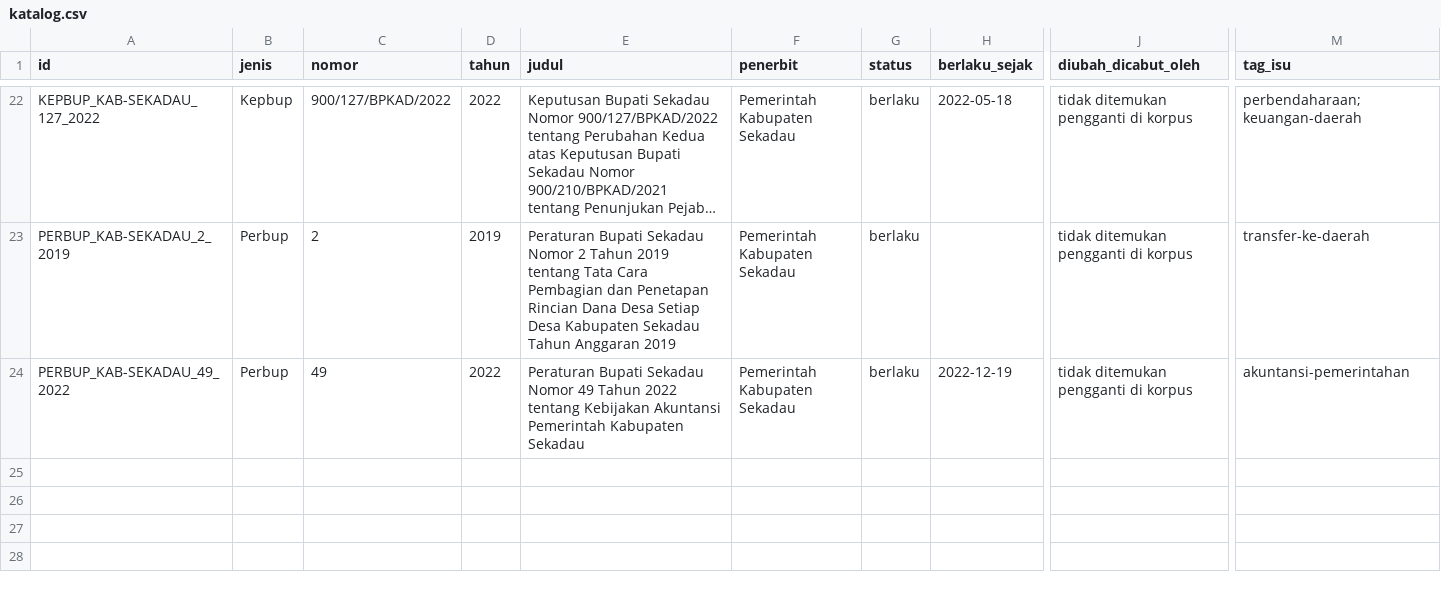
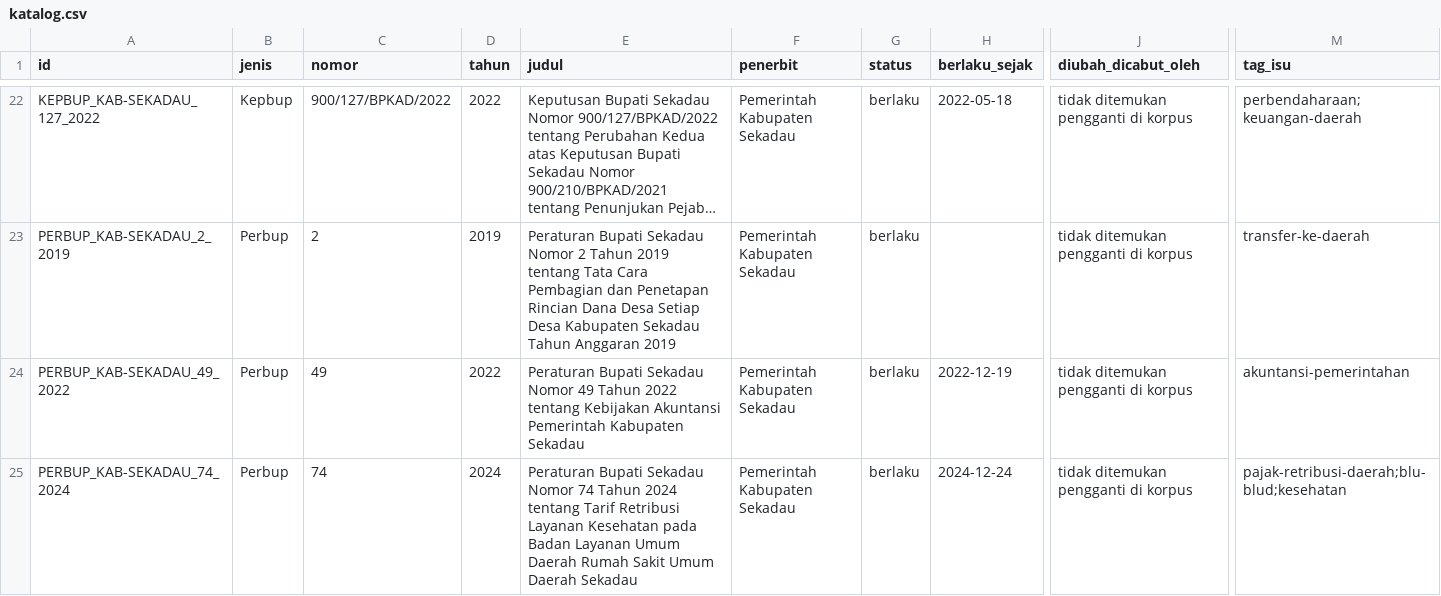
Before and after one commit to primaditra/korpus-daerah, a CSV file: katalog.csv, drawn as a sheet; only a part is shown, gaps mark what is left out; long unchanged cells end in …; rows hold the shown columns only; the diff names each change by its address in the sheet, - before the commit and + after, or states it on an @@ line.

```diff
--- a/katalog.csv
+++ b/katalog.csv
+row 25: PERBUP_KAB-SEKADAU_74_2024 | Perbup | 74 | 2024 | Peraturan Bupati Sekadau Nomor 74 Tahun 2024 tentang Tarif Retribusi Layanan Kesehatan pada Badan Layanan Umum Daerah Rumah Sakit Umum Daerah Sekadau | Pemerintah Kabupaten Sekadau | berlaku | 2024-12-24 | tidak ditemukan pengganti di korpus | pajak-retribusi-daerah;blu-blud;kesehatan
```
Also changed, not shown: 1 other file.
